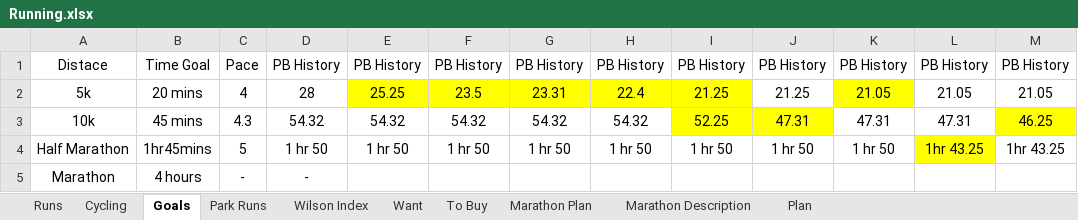
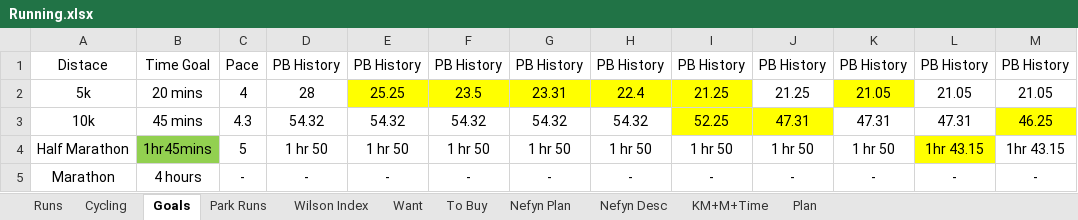
Before and after one commit to Antonio-John/running, an Excel workbook: data/raw/Running.xlsx, sheet Goals, drawn as a sheet; values as stored, in another font and other column widths than the file's, no borders; the diff names each change by its address in the sheet, - before the commit and + after, or states it on an @@ line.

```diff
--- a/data/raw/Running.xlsx (sheet Goals)
+++ b/data/raw/Running.xlsx (sheet Goals)
-sheet tab: Marathon Description
+sheet tab: Nefyn Desc
-sheet tab: Marathon Plan
+sheet tab: Nefyn Plan
+sheet tab: KM+M+Time
-B4 fill: none
+B4 fill: #92D050
-L4: 1hr 43.25
+L4: 1hr 43.15
-M4: 1hr 43.25
+M4: 1hr 43.15
-E5: (empty)
+E5: -
-F5: (empty)
+F5: -
-G5: (empty)
+G5: -
-H5: (empty)
+H5: -
-I5: (empty)
+I5: -
-J5: (empty)
+J5: -
-K5: (empty)
+K5: -
-L5: (empty)
+L5: -
-M5: (empty)
+M5: -
```
Also changed, not shown: sheet Cycling, sheet Runs, sheet Plan, 3 other files.
